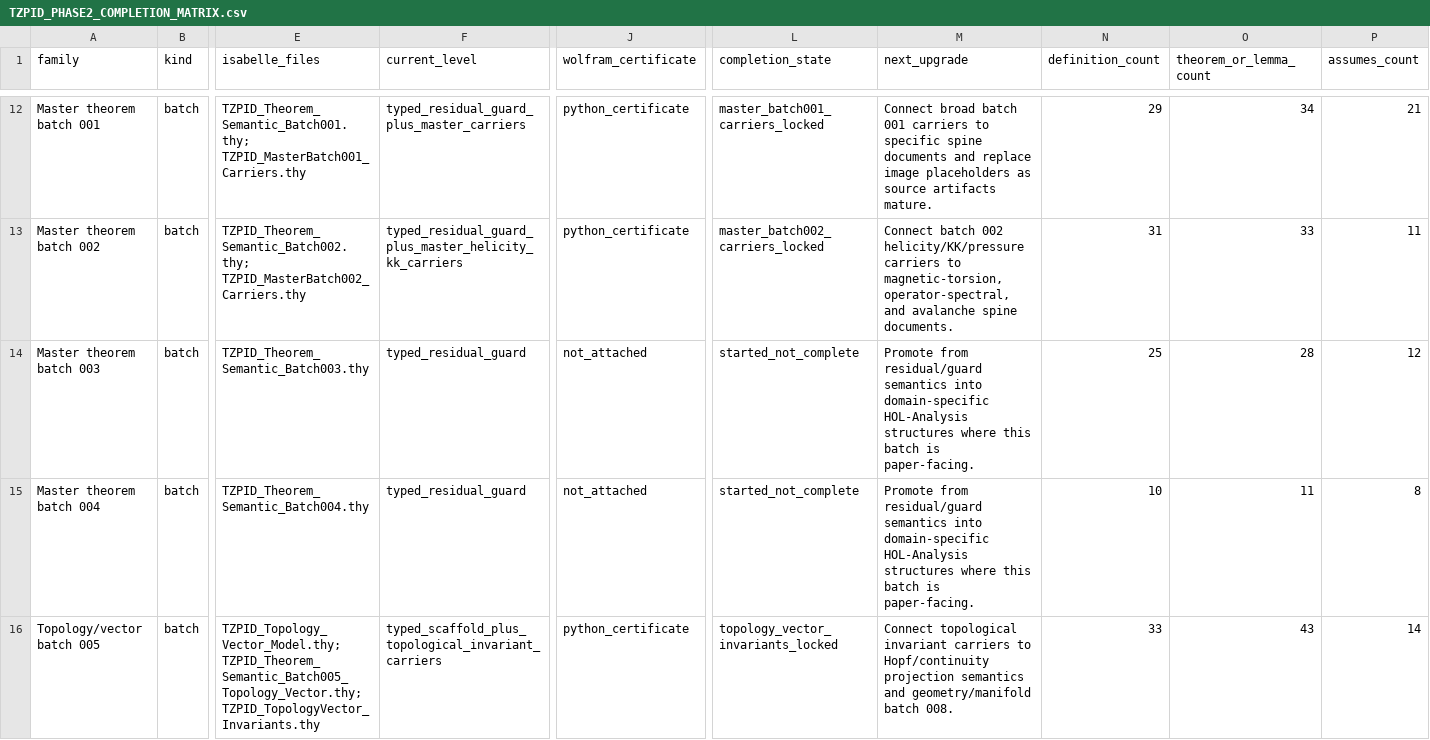
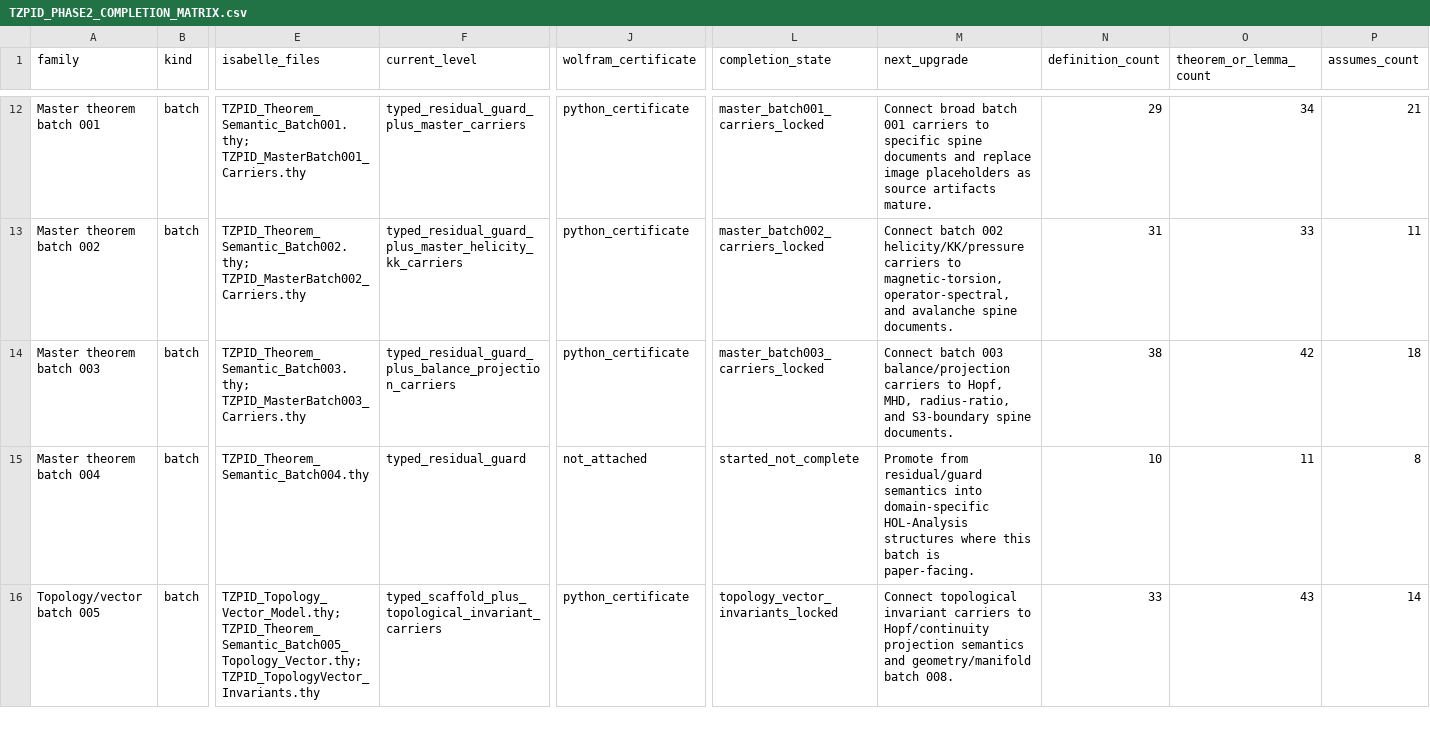
Before and after one commit to DanielAlexanderTrawin/tzpid-proof-pipeline, a CSV file: TZPID_PHASE2_COMPLETION_MATRIX.csv, drawn as a sheet; only a part is shown, gaps mark what is left out; the diff names each change by its address in the sheet, - before the commit and + after, or states it on an @@ line.

Commit message:
Lock master batch003 carriers

```diff
--- a/TZPID_PHASE2_COMPLETION_MATRIX.csv
+++ b/TZPID_PHASE2_COMPLETION_MATRIX.csv
-E14 (isabelle_files): TZPID_Theorem_Semantic_Batch003.thy
+E14 (isabelle_files): TZPID_Theorem_Semantic_Batch003.thy; TZPID_MasterBatch003_Carriers.thy
-F14 (current_level): typed_residual_guard
+F14 (current_level): typed_residual_guard_plus_balance_projection_carriers
-J14 (wolfram_certificate): not_attached
+J14 (wolfram_certificate): python_certificate
-L14 (completion_state): started_not_complete
+L14 (completion_state): master_batch003_carriers_locked
-M14 (next_upgrade): Promote from residual/guard semantics into domain-specific HOL-Analysis structures where this batch is paper-facing.
+M14 (next_upgrade): Connect batch 003 balance/projection carriers to Hopf, MHD, radius-ratio, and S3-boundary spine documents.
-N14 (definition_count): 25
+N14 (definition_count): 38
-O14 (theorem_or_lemma_count): 28
+O14 (theorem_or_lemma_count): 42
-P14 (assumes_count): 12
+P14 (assumes_count): 18
```
Also changed, not shown: 9 other files.
